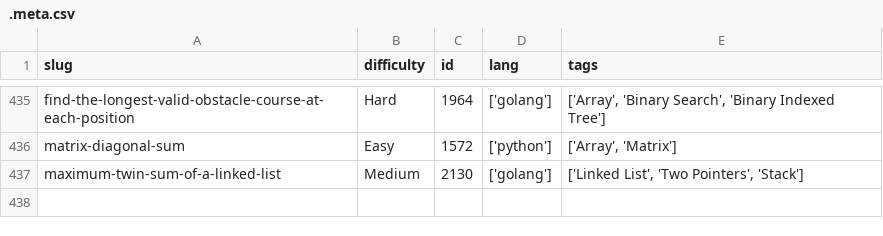
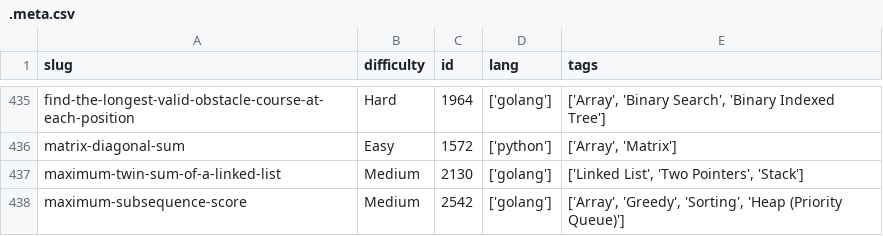
Before and after one commit to dimaglushkov/solutions, a CSV file: leetcode/.meta.csv, drawn as a sheet; only a part is shown, gaps mark what is left out; the diff names each change by its address in the sheet, - before the commit and + after, or states it on an @@ line.

```diff
--- a/leetcode/.meta.csv
+++ b/leetcode/.meta.csv
+row 438: maximum-subsequence-score | Medium | 2542 | ['golang'] | ['Array', 'Greedy', 'Sorting', 'Heap (Priority Queue)']
```
Also changed, not shown: 5 other files.
